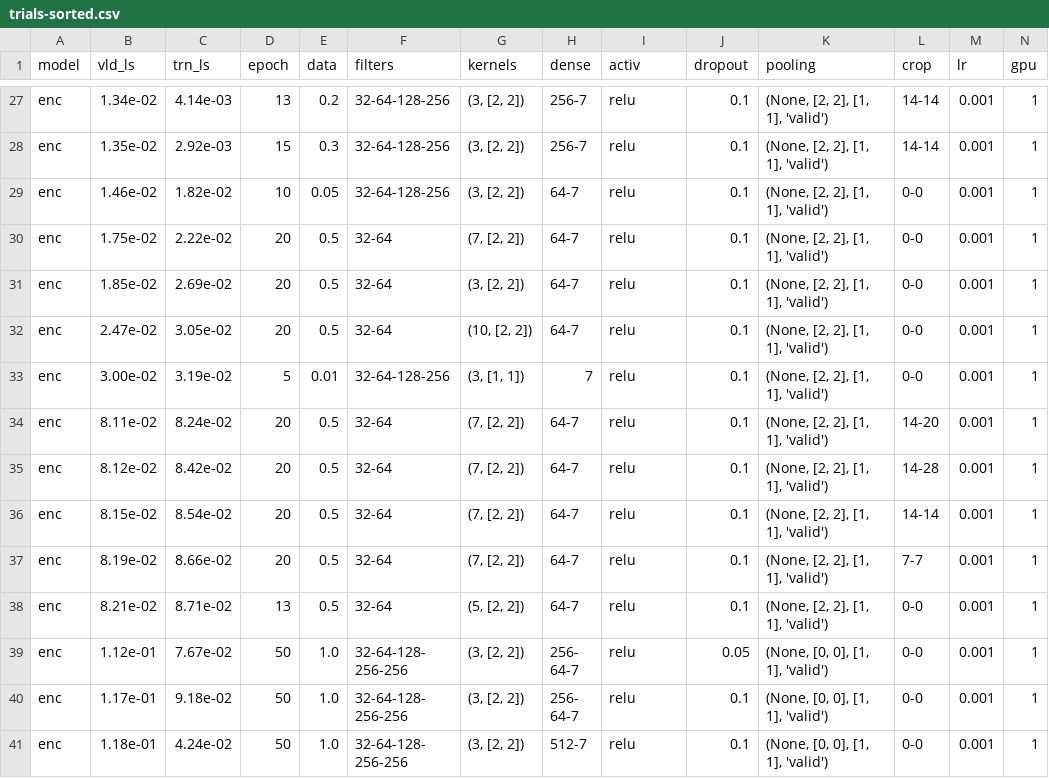
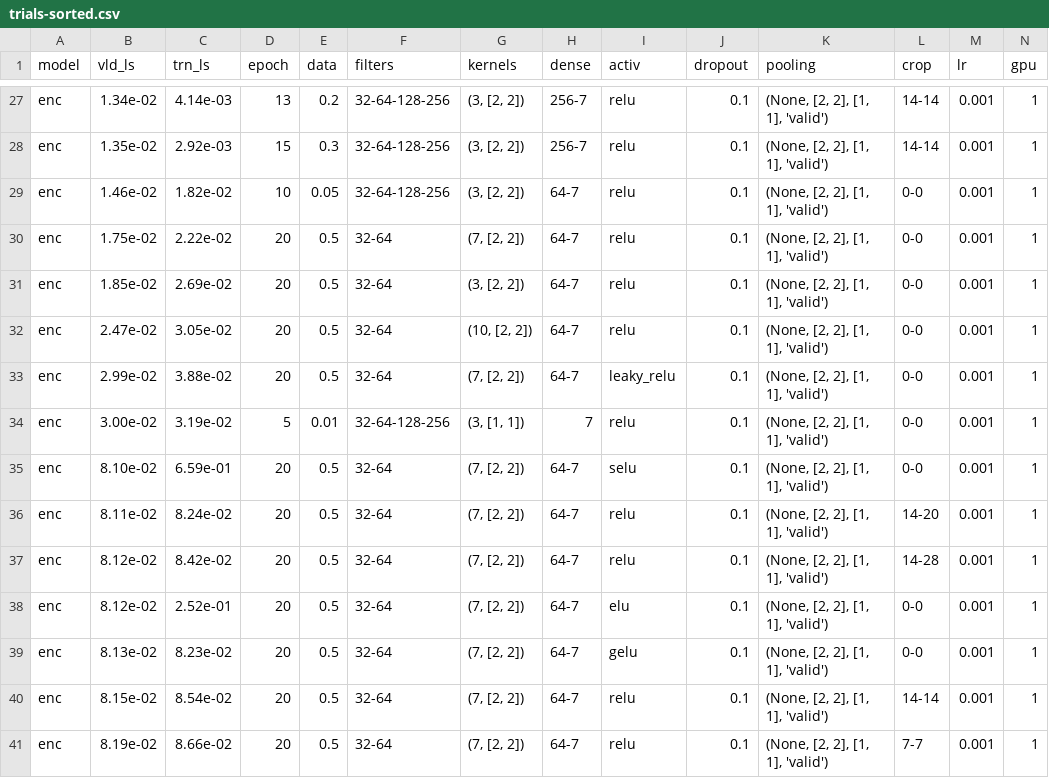
Before and after one commit to kiliakis/tomography_ML, a CSV file: trials-sorted.csv, drawn as a sheet; only a part is shown, gaps mark what is left out; the shorter side is filled out with more unchanged rows; rows hold the shown columns only; the diff names each change by its address in the sheet, - before the commit and + after, or states it on an @@ line.

Commit message:
adds new trial results

```diff
--- a/trials-sorted.csv
+++ b/trials-sorted.csv
+row 33: enc | 2.99e-02 | 3.88e-02 | 20 | 0.5 | 32-64 | (7, [2, 2]) | 64-7 | leaky_relu | 0.1 | (None, [2, 2], [1, 1], 'valid') | 0-0 | 0.001 | 1
+row 35: enc | 8.10e-02 | 6.59e-01 | 20 | 0.5 | 32-64 | (7, [2, 2]) | 64-7 | selu | 0.1 | (None, [2, 2], [1, 1], 'valid') | 0-0 | 0.001 | 1
+row 38: enc | 8.12e-02 | 2.52e-01 | 20 | 0.5 | 32-64 | (7, [2, 2]) | 64-7 | elu | 0.1 | (None, [2, 2], [1, 1], 'valid') | 0-0 | 0.001 | 1
+row 39: enc | 8.13e-02 | 8.23e-02 | 20 | 0.5 | 32-64 | (7, [2, 2]) | 64-7 | gelu | 0.1 | (None, [2, 2], [1, 1], 'valid') | 0-0 | 0.001 | 1
```
